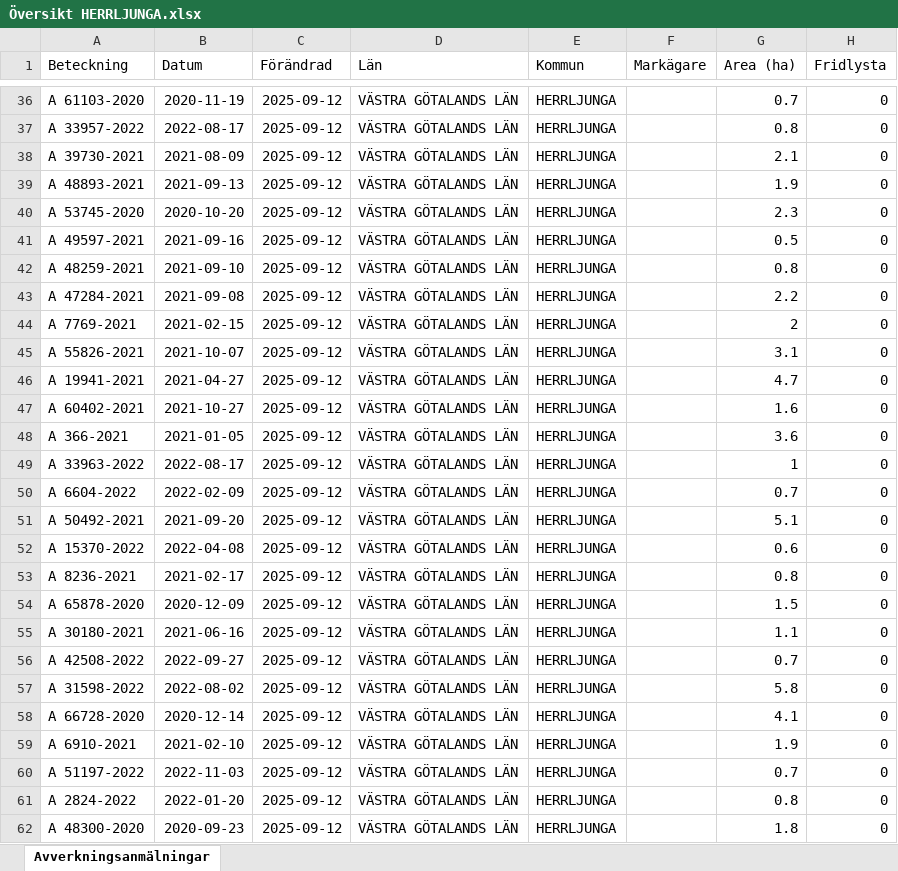
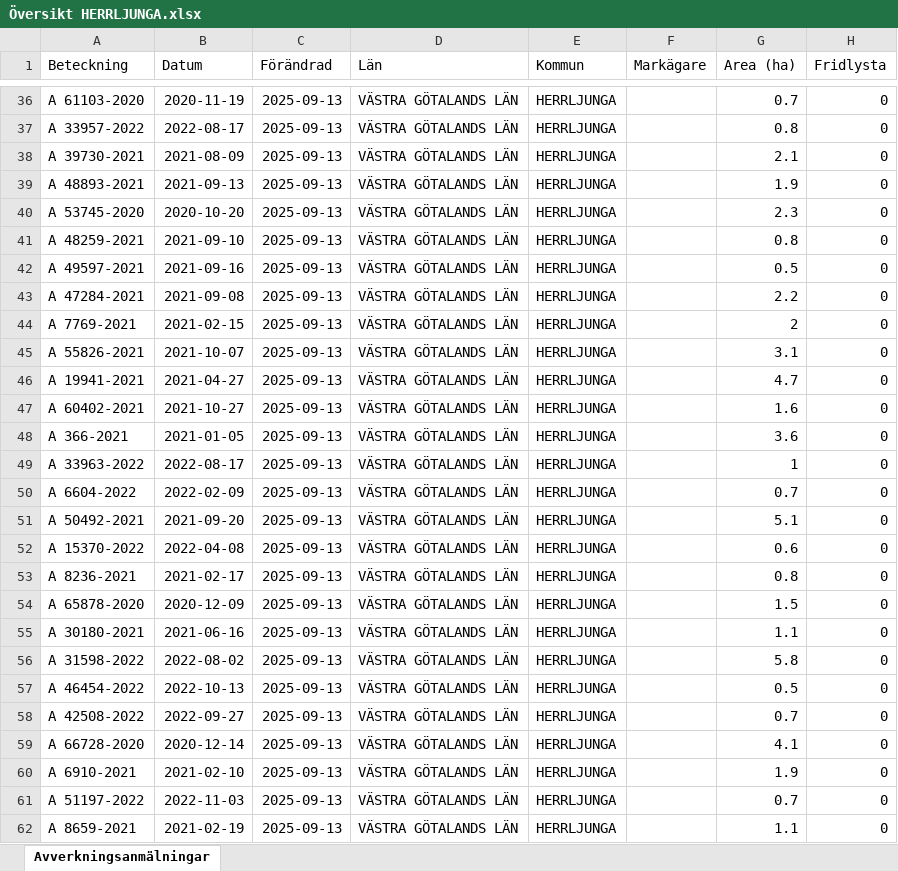
Before and after one commit to klasma/Logging_1466, an Excel workbook: Översikt HERRLJUNGA.xlsx, sheet Avverkningsanmälningar, drawn as a sheet; only a part is shown, gaps mark what is left out; values as stored, in another font and other column widths than the file's, no borders; the diff covers the shown part only; the diff names each change by its address in the sheet, - before the commit and + after, or states it on an @@ line.

```diff
--- a/Översikt HERRLJUNGA.xlsx (sheet Avverkningsanmälningar)
+++ b/Översikt HERRLJUNGA.xlsx (sheet Avverkningsanmälningar)
-C36:C62 (Förändrad): 2025-09-12
+C36:C62 (Förändrad): 2025-09-13
-A41 (Beteckning): A 49597-2021
+A41 (Beteckning): A 48259-2021
-B41 (Datum): 2021-09-16
+B41 (Datum): 2021-09-10
-G41 (Area (ha)): 0.5
+G41 (Area (ha)): 0.8
-A42 (Beteckning): A 48259-2021
+A42 (Beteckning): A 49597-2021
-B42 (Datum): 2021-09-10
+B42 (Datum): 2021-09-16
-G42 (Area (ha)): 0.8
+G42 (Area (ha)): 0.5
-A56 (Beteckning): A 42508-2022
+A56 (Beteckning): A 31598-2022
-B56 (Datum): 2022-09-27
+B56 (Datum): 2022-08-02
-G56 (Area (ha)): 0.7
+G56 (Area (ha)): 5.8
-A57 (Beteckning): A 31598-2022
+A57 (Beteckning): A 46454-2022
-B57 (Datum): 2022-08-02
+B57 (Datum): 2022-10-13
-G57 (Area (ha)): 5.8
+G57 (Area (ha)): 0.5
-A58 (Beteckning): A 66728-2020
+A58 (Beteckning): A 42508-2022
-B58 (Datum): 2020-12-14
+B58 (Datum): 2022-09-27
-G58 (Area (ha)): 4.1
+G58 (Area (ha)): 0.7
-A59 (Beteckning): A 6910-2021
+A59 (Beteckning): A 66728-2020
-B59 (Datum): 2021-02-10
+B59 (Datum): 2020-12-14
-G59 (Area (ha)): 1.9
+G59 (Area (ha)): 4.1
-A60 (Beteckning): A 51197-2022
+A60 (Beteckning): A 6910-2021
-B60 (Datum): 2022-11-03
+B60 (Datum): 2021-02-10
-G60 (Area (ha)): 0.7
+G60 (Area (ha)): 1.9
-A61 (Beteckning): A 2824-2022
+A61 (Beteckning): A 51197-2022
-B61 (Datum): 2022-01-20
+B61 (Datum): 2022-11-03
-G61 (Area (ha)): 0.8
+G61 (Area (ha)): 0.7
-A62 (Beteckning): A 48300-2020
+A62 (Beteckning): A 8659-2021
-B62 (Datum): 2020-09-23
+B62 (Datum): 2021-02-19
-G62 (Area (ha)): 1.8
+G62 (Area (ha)): 1.1
```
Also changed, not shown: 1522 edited cells elsewhere in this sheet, artfynd/A 15042-2024 artfynd.xlsx, artfynd/A 19923-2025 artfynd.xlsx, 24 other files.
